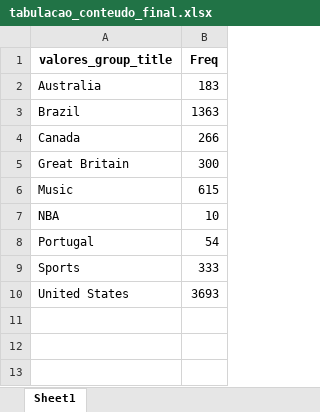
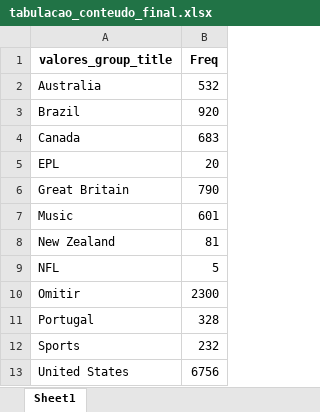
Before and after one commit to tenorioabs/thestreamremainsthesame, an Excel workbook: tabulacao_conteudo_final.xlsx, sheet Sheet1, drawn as a sheet; values as stored, in another font and other column widths than the file's, no borders; removed rows and columns are numbered as before the commit, all else as after; the diff names each change by its address in the sheet, - before the commit and + after, or states it on an @@ line.

```diff
--- a/tabulacao_conteudo_final.xlsx (sheet Sheet1)
+++ b/tabulacao_conteudo_final.xlsx (sheet Sheet1)
-B2 (Freq): 183
+B2 (Freq): 532
-B3 (Freq): 1363
+B3 (Freq): 920
-B4 (Freq): 266
+B4 (Freq): 683
+row 5: EPL | 20
-B6 (Freq): 300
+B6 (Freq): 790
-B7 (Freq): 615
+B7 (Freq): 601
-row 7: NBA | 10
+row 8: New Zealand | 81
+row 9: NFL | 5
+row 10: Omitir | 2300
-B11 (Freq): 54
+B11 (Freq): 328
-B12 (Freq): 333
+B12 (Freq): 232
-B13 (Freq): 3693
+B13 (Freq): 6756
```
Also changed, not shown: urls_geral.xlsx, 6 other files.
